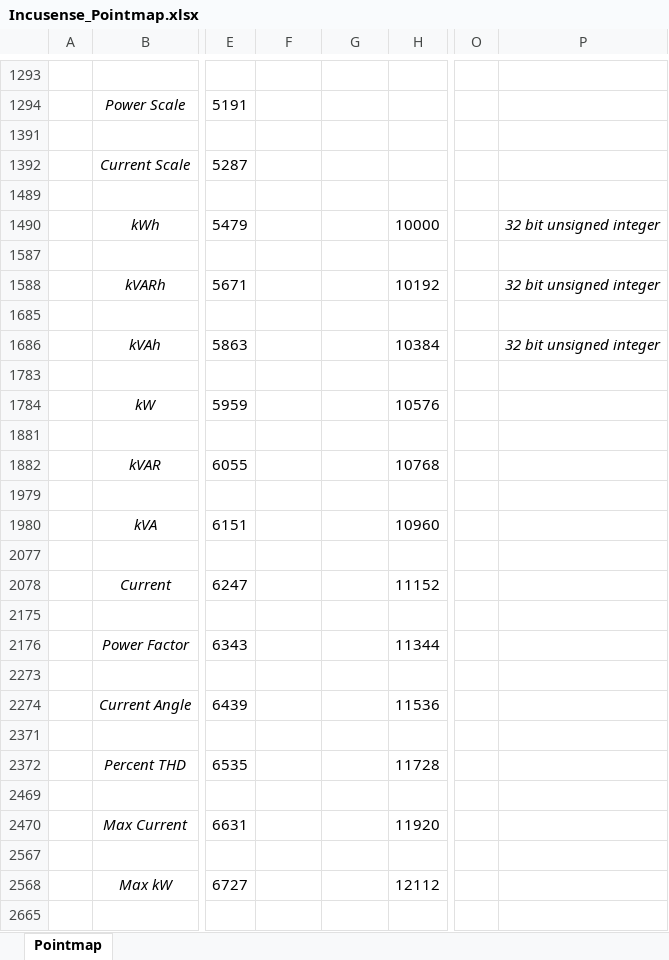
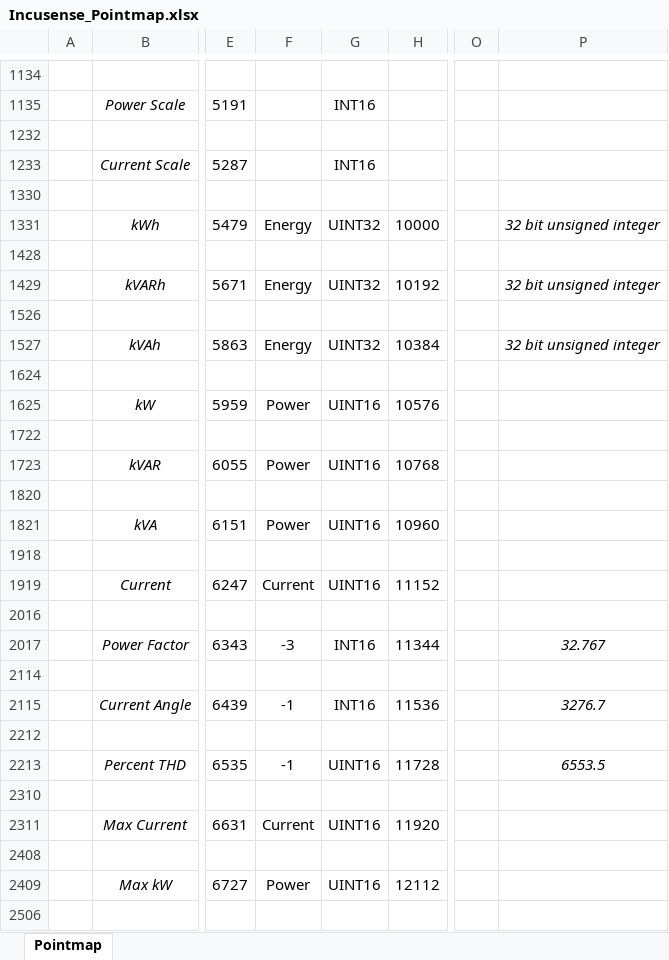
Before and after one commit to IncuSense/PublicDocuments, an Excel workbook: Modbus Pointmap/Incusense_Pointmap.xlsx, sheet Pointmap, drawn as a sheet; only a part is shown, gaps mark what is left out; values as stored, in another font and other column widths than the file's, no borders; addresses are those after the commit; the diff covers the shown part only; the diff names each change by its address in the sheet, - before the commit and + after, or states it on an @@ line.

Commit message:
Update Incusense_Pointmap.xlsx

```diff
--- a/Modbus Pointmap/Incusense_Pointmap.xlsx (sheet Pointmap)
+++ b/Modbus Pointmap/Incusense_Pointmap.xlsx (sheet Pointmap)
-G1135: (empty)
+G1135: INT16
-G1233: (empty)
+G1233: INT16
-F1331: (empty)
+F1331: Energy
-G1331: (empty)
+G1331: UINT32
-F1429: (empty)
+F1429: Energy
-G1429: (empty)
+G1429: UINT32
-F1527: (empty)
+F1527: Energy
-G1527: (empty)
+G1527: UINT32
-F1625: (empty)
+F1625: Power
-G1625: (empty)
+G1625: UINT16
-F1723: (empty)
+F1723: Power
-G1723: (empty)
+G1723: UINT16
-F1821: (empty)
+F1821: Power
-G1821: (empty)
+G1821: UINT16
-F1919: (empty)
+F1919: Current
-G1919: (empty)
+G1919: UINT16
-F2017: (empty)
+F2017: -3
-G2017: (empty)
+G2017: INT16
-P2017: (empty)
+P2017: 32.767
-F2115: (empty)
+F2115: -1
-G2115: (empty)
+G2115: INT16
-P2115: (empty)
+P2115: 3276.7
-F2213: (empty)
+F2213: -1
-G2213: (empty)
+G2213: UINT16
-P2213: (empty)
+P2213: 6553.5
-F2311: (empty)
+F2311: Current
-G2311: (empty)
+G2311: UINT16
-F2409: (empty)
+F2409: Power
-G2409: (empty)
+G2409: UINT16
```
Also changed, not shown: 45 added rows, 54 removed rows, 3 moved rows, 6 hidden or unhidden rows, 44 edited cells and cell formats elsewhere in this sheet, formulas that keep their value, hidden cells.
